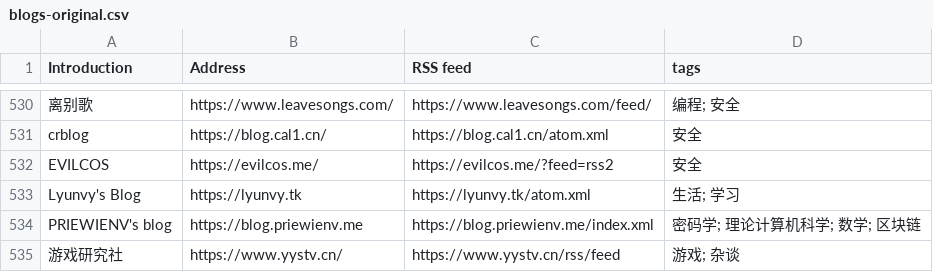
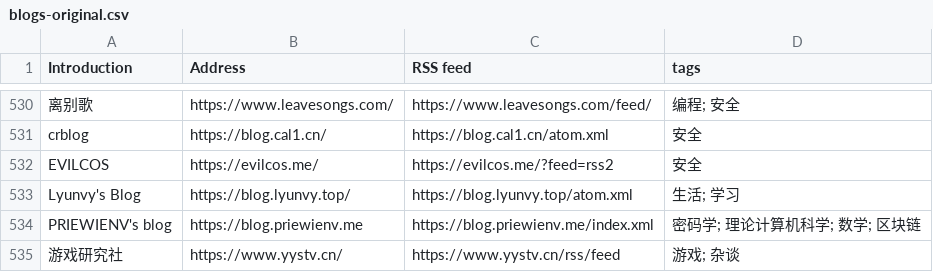
Before and after one commit to timqian/chinese-independent-blogs, a CSV file: blogs-original.csv, drawn as a sheet; only a part is shown, gaps mark what is left out.

Commit message:
Update [Lyunvy's Blog] (#887)
@Lyunvy

```diff
--- a/blogs-original.csv
+++ b/blogs-original.csv
@@ -532,3 +532,3 @@ crblog, https://blog.cal1.cn/, https://blog.cal1.cn/atom.xml, 安全
 EVILCOS, https://evilcos.me/, https://evilcos.me/?feed=rss2, 安全
-Lyunvy's Blog, https://lyunvy.tk, https://lyunvy.tk/atom.xml, 生活; 学习
+Lyunvy's Blog, https://blog.lyunvy.top/, https://blog.lyunvy.top/atom.xml, 生活; 学习
 PRIEWIENV's blog, https://blog.priewienv.me, https://blog.priewienv.me/index.xml, 密码学; 理论计算机科学; 数学; 区块链
```
